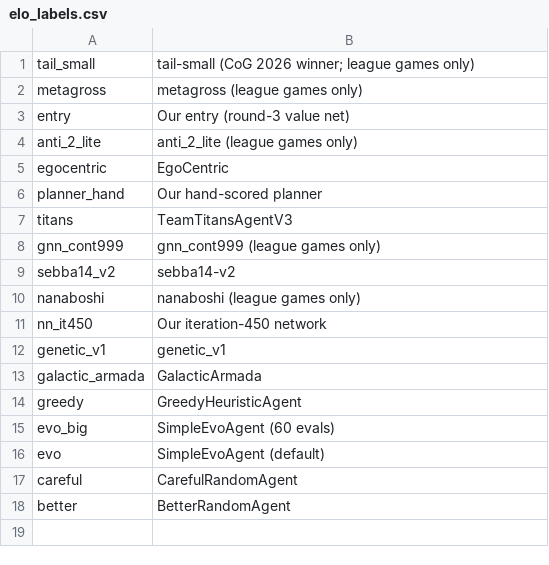
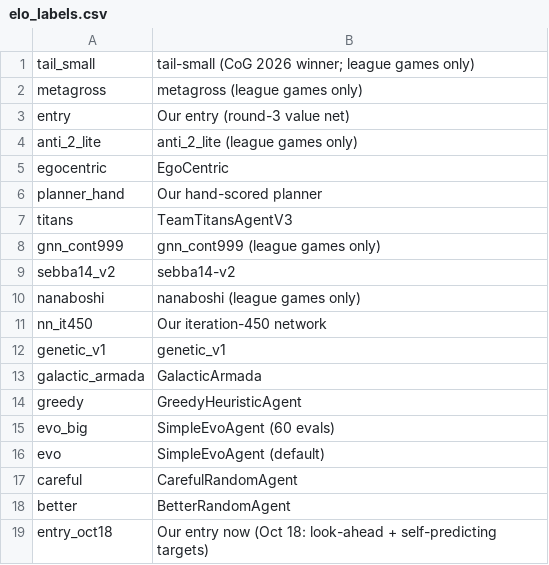
Before and after one commit to Crunchy000/astroids, a CSV file: planetwars/results/elo_labels.csv, drawn as a sheet.

```diff
--- a/planetwars/results/elo_labels.csv
+++ b/planetwars/results/elo_labels.csv
@@ -18 +18,2 @@ careful,CarefulRandomAgent
 better,BetterRandomAgent
+entry_oct18,Our entry now (Oct 18: look-ahead + self-predicting targets)
```
Also changed, not shown: 2 other files.
